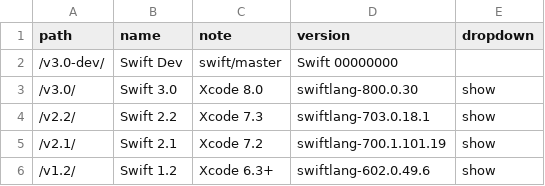
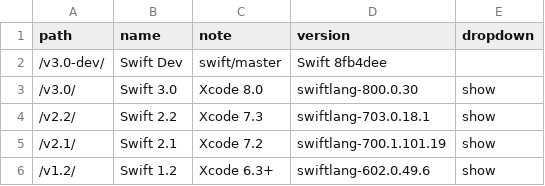
Before and after one commit to SwiftDocOrg/swiftdoc.org, a CSV file: _data/versions.csv, drawn as a sheet.

Commit message:
Nightly build of swift/master@8fb4dee, 2016-09-20 01:40:35

```diff
--- a/_data/versions.csv
+++ b/_data/versions.csv
@@ -1,3 +1,3 @@
 path,name,note,version,dropdown
-/v3.0-dev/,Swift Dev,swift/master,Swift 00000000,
+/v3.0-dev/,Swift Dev,swift/master,Swift 8fb4dee,
 /v3.0/,Swift 3.0,Xcode 8.0,swiftlang-800.0.30,show
```
